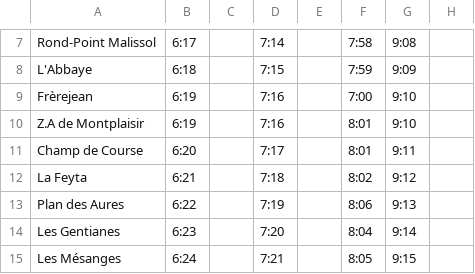
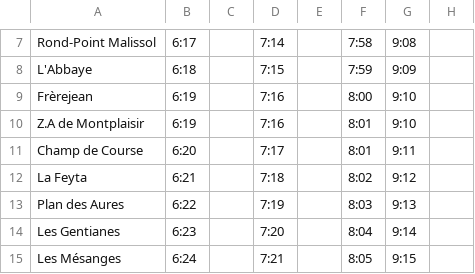
Before and after one commit to leocity207/Isochrone, a CSV file: Ressource/Ligne2/line_2_a_6t_12345v.csv, drawn as a sheet; only a part is shown, gaps mark what is left out; the diff names each change by its address in the sheet, - before the commit and + after, or states it on an @@ line.

Commit message:
16: fix lines

```diff
--- a/Ressource/Ligne2/line_2_a_6t_12345v.csv
+++ b/Ressource/Ligne2/line_2_a_6t_12345v.csv
-F9: 7:00
+F9: 8:00
-F13: 8:06
+F13: 8:03
```
Also changed, not shown: Ressource/Ligne1/line_1_r_12345s.csv, Ressource/Ligne2/line_2_a_12345s.csv, 7 other files.
